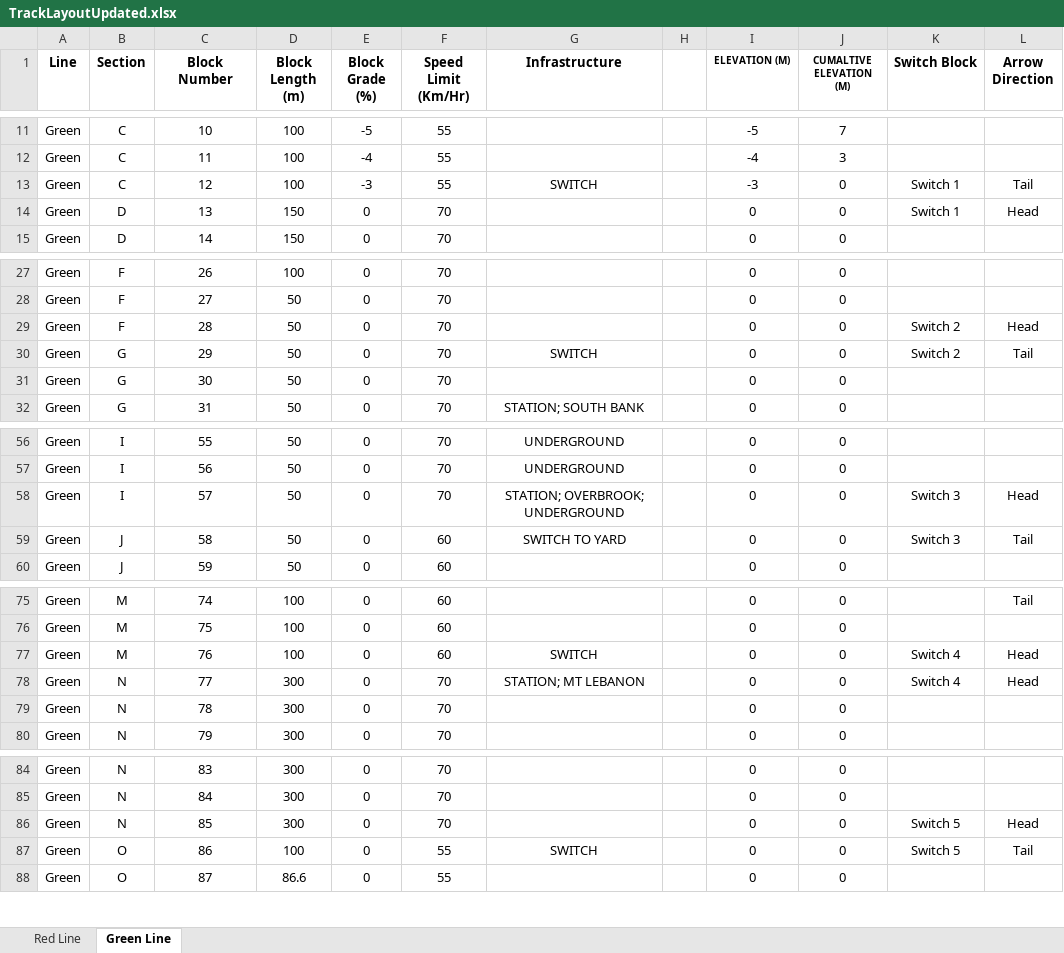
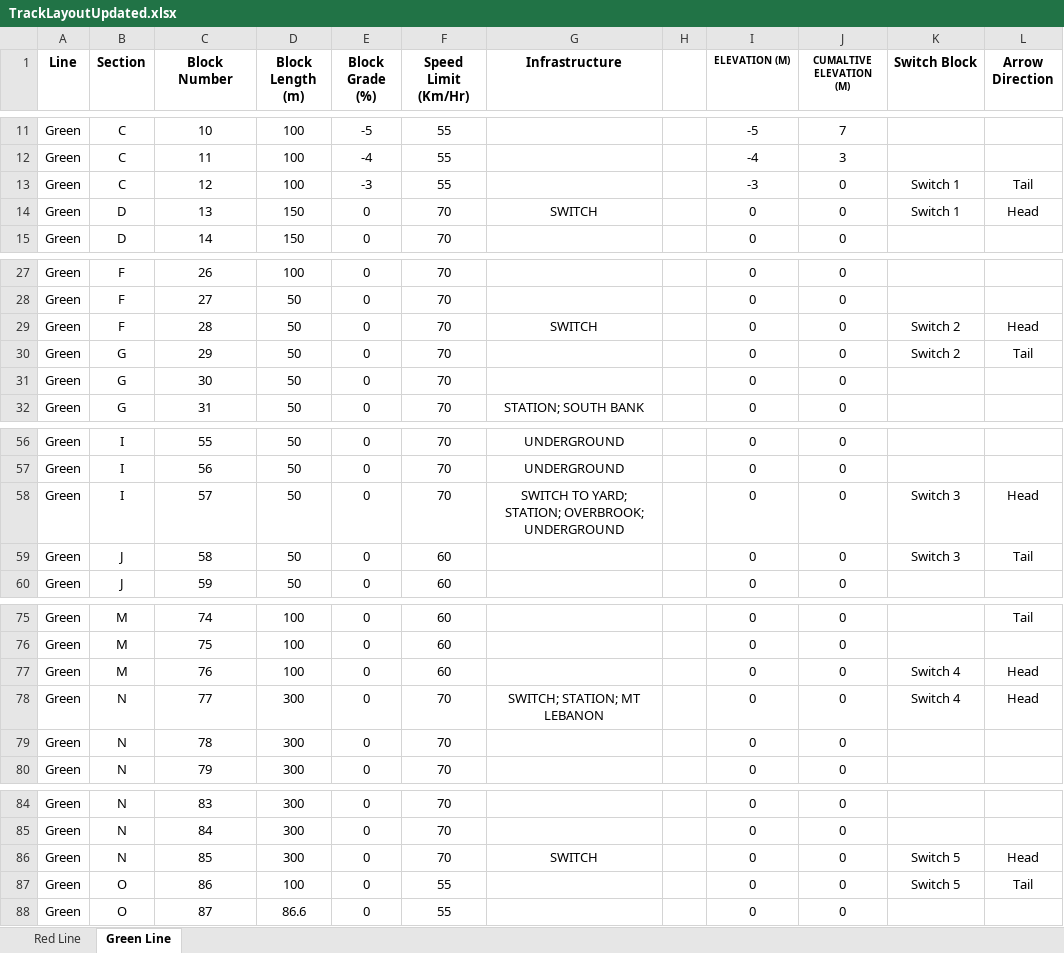
Before and after one commit to CodeMasterMike/TrainProject, an Excel workbook: TrainProject/Excel Files/TrackLayoutUpdated.xlsx, sheet Green Line, drawn as a sheet; only a part is shown, gaps mark what is left out; values as stored, in another font and other column widths than the file's, no borders; the diff covers the shown part only; the diff names each change by its address in the sheet, - before the commit and + after, or states it on an @@ line.

Commit message:
Change plc code and add switch bounds

```diff
--- a/TrainProject/Excel Files/TrackLayoutUpdated.xlsx (sheet Green Line)
+++ b/TrainProject/Excel Files/TrackLayoutUpdated.xlsx (sheet Green Line)
-G13 (Infrastructure): SWITCH
+G13 (Infrastructure): (empty)
-G14 (Infrastructure): (empty)
+G14 (Infrastructure): SWITCH
-G29 (Infrastructure): (empty)
+G29 (Infrastructure): SWITCH
-G30 (Infrastructure): SWITCH
+G30 (Infrastructure): (empty)
-G58 (Infrastructure): STATION; OVERBROOK; UNDERGROUND
+G58 (Infrastructure): SWITCH TO YARD; STATION; OVERBROOK; UNDERGROUND
-G59 (Infrastructure): SWITCH TO YARD
+G59 (Infrastructure): (empty)
-G77 (Infrastructure): SWITCH
+G77 (Infrastructure): (empty)
-G78 (Infrastructure): STATION; MT LEBANON
+G78 (Infrastructure): SWITCH; STATION; MT LEBANON
-G86 (Infrastructure): (empty)
+G86 (Infrastructure): SWITCH
-G87 (Infrastructure): SWITCH
+G87 (Infrastructure): (empty)
```
Also changed, not shown: 3 edited cells elsewhere in this sheet, 5 other files.
